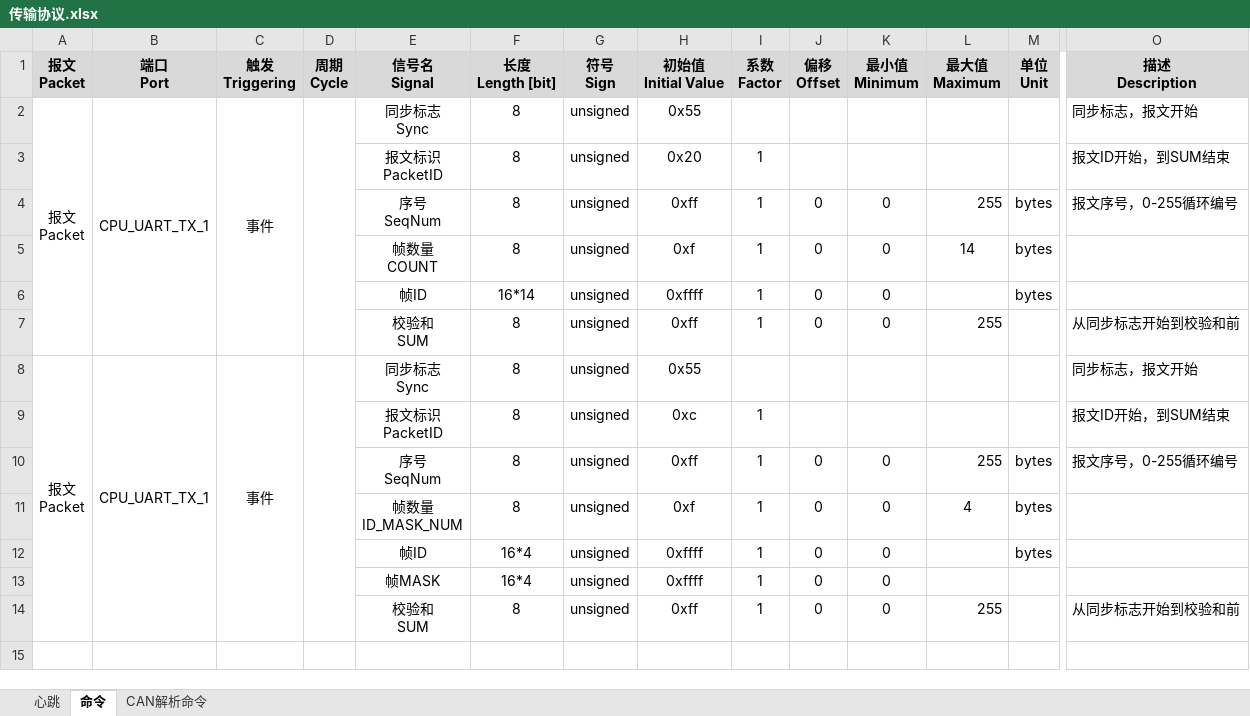
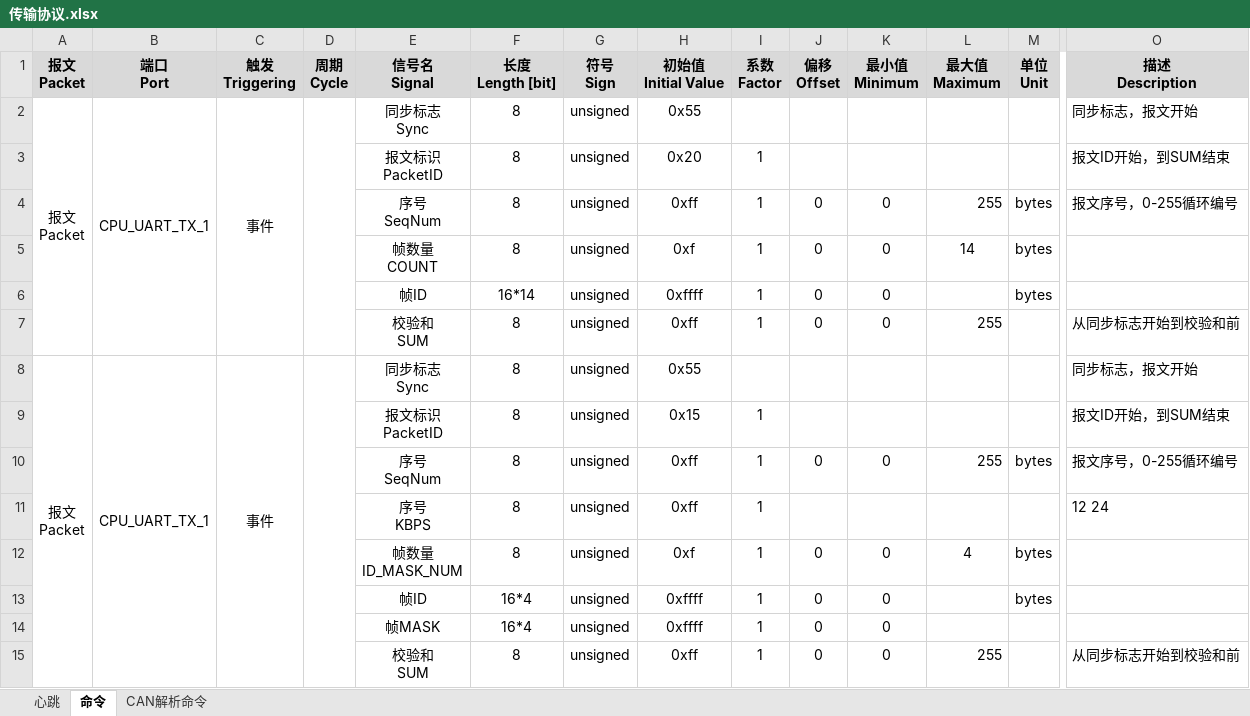
Before and after one commit to JackZhao2017/J1939, an Excel workbook: 传输协议.xlsx, sheet 命令, drawn as a sheet; only a part is shown, gaps mark what is left out; values as stored, in another font and other column widths than the file's, no borders; rows hold the shown columns only; ↵ is a line break in a cell; the diff names each change by its address in the sheet, - before the commit and + after, or states it on an @@ line.

```diff
--- a/传输协议.xlsx (sheet 命令)
+++ b/传输协议.xlsx (sheet 命令)
-H9 (初始值 Initial Value): 0xc
+H9 (初始值 Initial Value): 0x15
+row 11:  |  |  |  | 序号 ↵ KBPS | 8 | unsigned | 0xff | 1 |  |  |  |  | 12 24
```
Also changed, not shown: 37 other files.
